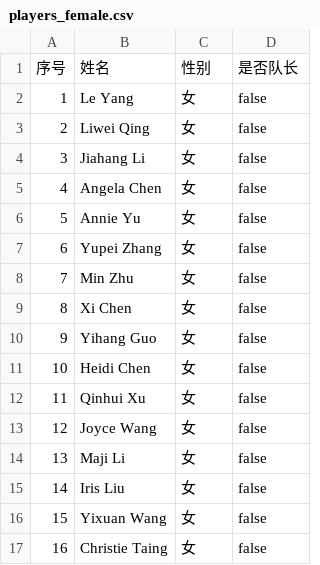
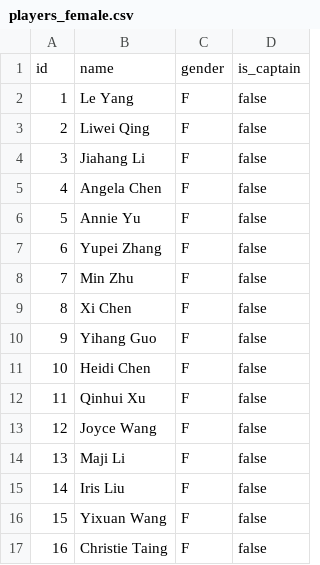
Before and after one commit to yuqili3/game_scheduling, a CSV file: data/players_female.csv, drawn as a sheet.

```diff
--- a/data/players_female.csv
+++ b/data/players_female.csv
@@ -1,17 +1,17 @@
-序号,姓名,性别,是否队长
-1,Le Yang,女,false
-2,Liwei Qing,女,false
-3,Jiahang Li,女,false
-4,Angela Chen,女,false
-5,Annie Yu,女,false
-6,Yupei Zhang,女,false
-7,Min Zhu,女,false
-8,Xi Chen,女,false
-9,Yihang Guo,女,false
-10,Heidi Chen,女,false
-11,Qinhui Xu,女,false
-12,Joyce Wang,女,false
-13,Maji Li,女,false
-14,Iris Liu,女,false
-15,Yixuan Wang,女,false
-16,Christie Taing,女,false
+id,name,gender,is_captain
+1,Le Yang,F,false
+2,Liwei Qing,F,false
+3,Jiahang Li,F,false
+4,Angela Chen,F,false
+5,Annie Yu,F,false
+6,Yupei Zhang,F,false
+7,Min Zhu,F,false
+8,Xi Chen,F,false
+9,Yihang Guo,F,false
+10,Heidi Chen,F,false
+11,Qinhui Xu,F,false
+12,Joyce Wang,F,false
+13,Maji Li,F,false
+14,Iris Liu,F,false
+15,Yixuan Wang,F,false
+16,Christie Taing,F,false
```
Also changed, not shown: data/players_male.csv, data/teams_20260612.csv, 17 other files.
